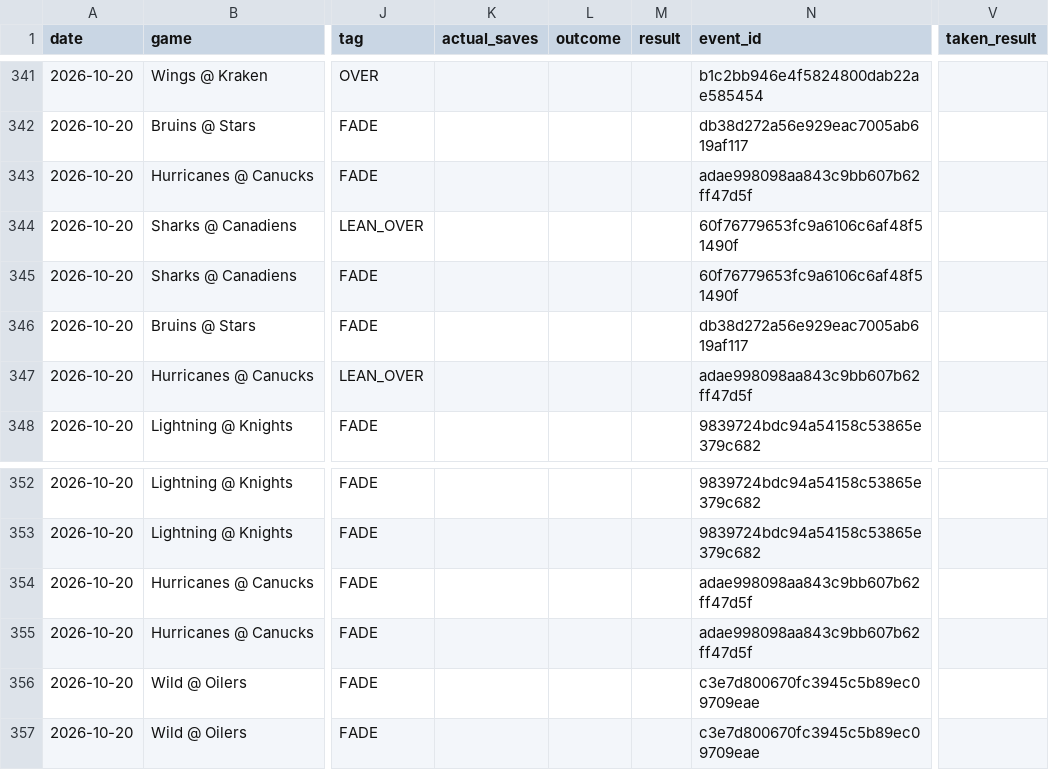
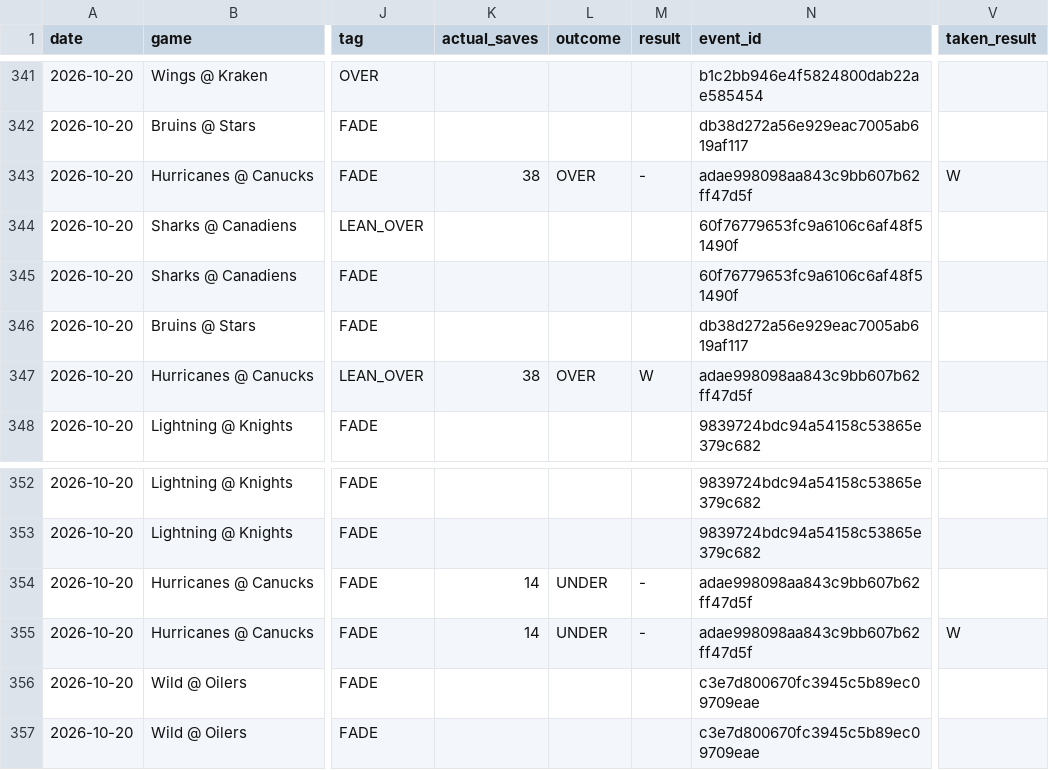
Before and after one commit to phumbad-lab/nhl-saves-alerts, a CSV file: picks.csv, drawn as a sheet; only a part is shown, gaps mark what is left out; the diff names each change by its address in the sheet, - before the commit and + after, or states it on an @@ line.

```diff
--- a/picks.csv
+++ b/picks.csv
-K343 (actual_saves): (empty)
+K343 (actual_saves): 38
-L343 (outcome): (empty)
+L343 (outcome): OVER
-M343 (result): (empty)
+M343 (result): -
-V343 (taken_result): (empty)
+V343 (taken_result): W
-K347 (actual_saves): (empty)
+K347 (actual_saves): 38
-L347 (outcome): (empty)
+L347 (outcome): OVER
-M347 (result): (empty)
+M347 (result): W
-K354:K355 (actual_saves): (empty)
+K354:K355 (actual_saves): 14
-L354:L355 (outcome): (empty)
+L354:L355 (outcome): UNDER
-M354:M355 (result): (empty)
+M354:M355 (result): -
-V355 (taken_result): (empty)
+V355 (taken_result): W
```
Also changed, not shown: 1 other file.
